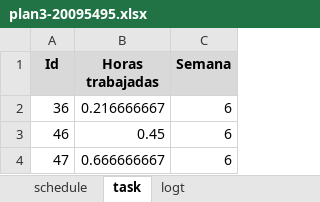
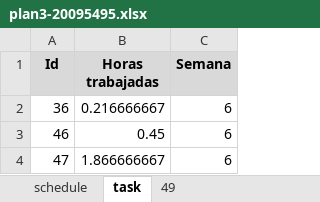
Before and after one commit to jw92/PPR, an Excel workbook: tspi/ciclo-3/plan3-20095495.xlsx, sheet task, drawn as a sheet; values as stored, in another font and other column widths than the file's, no borders; the diff names each change by its address in the sheet, - before the commit and + after, or states it on an @@ line.

```diff
--- a/tspi/ciclo-3/plan3-20095495.xlsx (sheet task)
+++ b/tspi/ciclo-3/plan3-20095495.xlsx (sheet task)
-sheet tab: logt
+sheet tab: 49
-B4 (Horas trabajadas): 0.666666667
+B4 (Horas trabajadas): 1.866666667
```
Also changed, not shown: sheet schedule, sheet 49.
